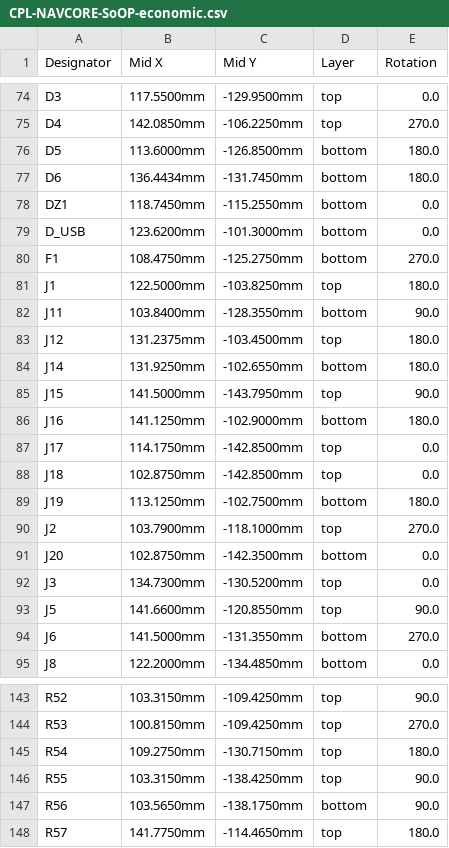
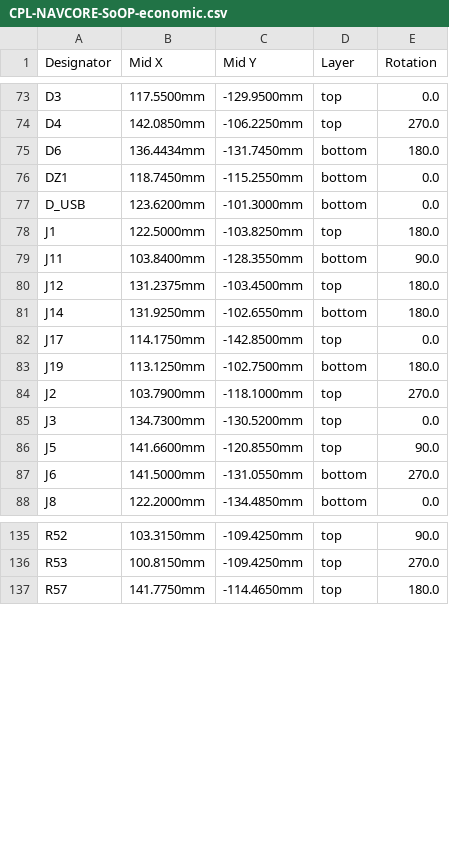
Before and after one commit to kfilipekk/iridium_drone, a CSV file: fab/CPL-NAVCORE-SoOP-economic.csv, drawn as a sheet; only a part is shown, gaps mark what is left out; the diff covers the shown part only.

```diff
--- a/fab/CPL-NAVCORE-SoOP-economic.csv
+++ b/fab/CPL-NAVCORE-SoOP-economic.csv
@@ -75,3 +74,2 @@ D3,117.5500mm,-129.9500mm,top,0.0
 D4,142.0850mm,-106.2250mm,top,270.0
-D5,113.6000mm,-126.8500mm,bottom,180.0
 D6,136.4434mm,-131.7450mm,bottom,180.0
@@ -79,3 +77,2 @@ DZ1,118.7450mm,-115.2550mm,bottom,0.0
 D_USB,123.6200mm,-101.3000mm,bottom,0.0
-F1,108.4750mm,-125.2750mm,bottom,270.0
 J1,122.5000mm,-103.8250mm,top,180.0
@@ -84,12 +81,8 @@ J12,131.2375mm,-103.4500mm,top,180.0
 J14,131.9250mm,-102.6550mm,bottom,180.0
-J15,141.5000mm,-143.7950mm,top,90.0
-J16,141.1250mm,-102.9000mm,bottom,180.0
 J17,114.1750mm,-142.8500mm,top,0.0
-J18,102.8750mm,-142.8500mm,top,0.0
 J19,113.1250mm,-102.7500mm,bottom,180.0
 J2,103.7900mm,-118.1000mm,top,270.0
-J20,102.8750mm,-142.3500mm,bottom,0.0
 J3,134.7300mm,-130.5200mm,top,0.0
 J5,141.6600mm,-120.8550mm,top,90.0
-J6,141.5000mm,-131.3550mm,bottom,270.0
+J6,141.5000mm,-131.0550mm,bottom,270.0
 J8,122.2000mm,-134.4850mm,bottom,0.0
@@ -144,5 +136,2 @@ R52,103.3150mm,-109.4250mm,top,90.0
 R53,100.8150mm,-109.4250mm,top,270.0
-R54,109.2750mm,-130.7150mm,top,180.0
-R55,103.3150mm,-138.4250mm,top,90.0
-R56,103.5650mm,-138.1750mm,bottom,90.0
 R57,141.7750mm,-114.4650mm,top,180.0
```
Also changed, not shown: 2 removed rows elsewhere in this file, fab/BOM-NAVCORE-SoOP-economic.csv, fab/BOM-NAVCORE-SoOP-nofpv.csv, 47 other files.
